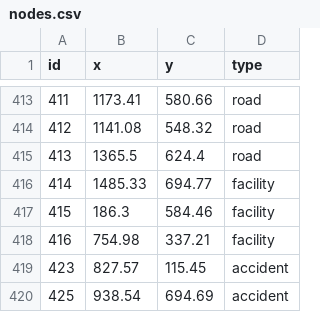
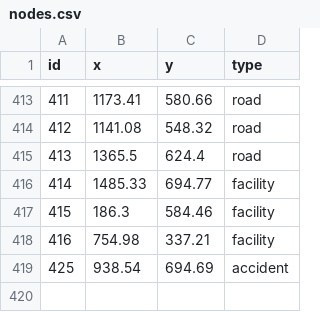
Before and after one commit to ShaunCipher/RescueNetv3, a CSV file: data/nodes.csv, drawn as a sheet; only a part is shown, gaps mark what is left out; the diff names each change by its address in the sheet, - before the commit and + after, or states it on an @@ line.

```diff
--- a/data/nodes.csv
+++ b/data/nodes.csv
-row 419: 423 | 827.57 | 115.45 | accident
```
Also changed, not shown: data/accident_history.csv, 2 other files.
